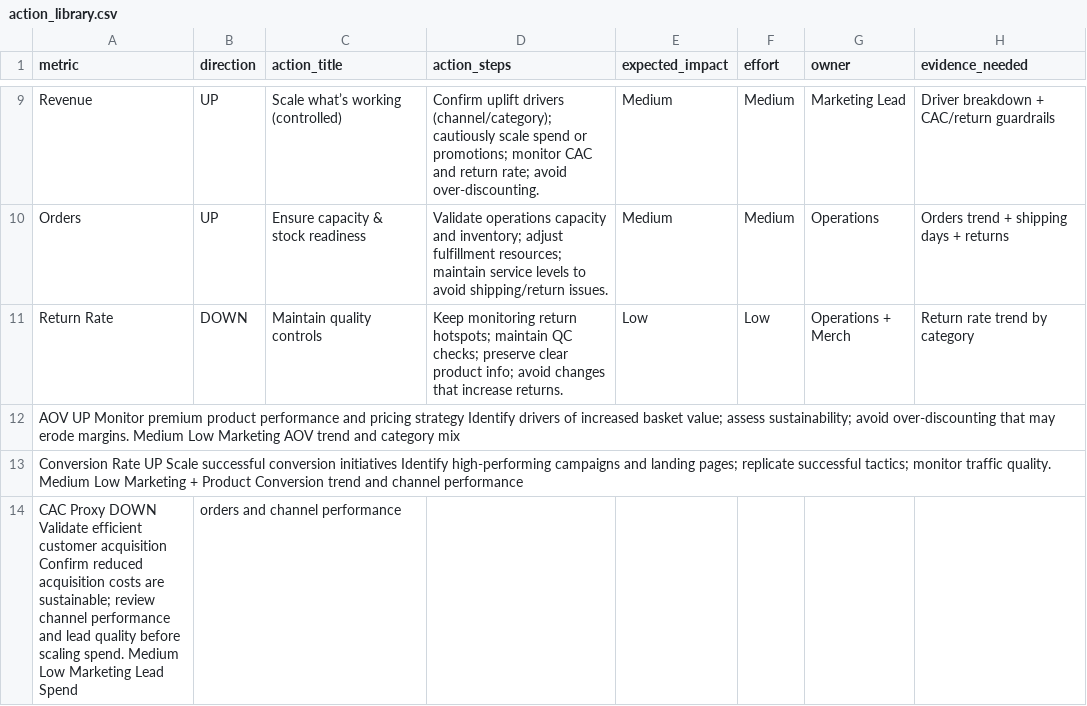
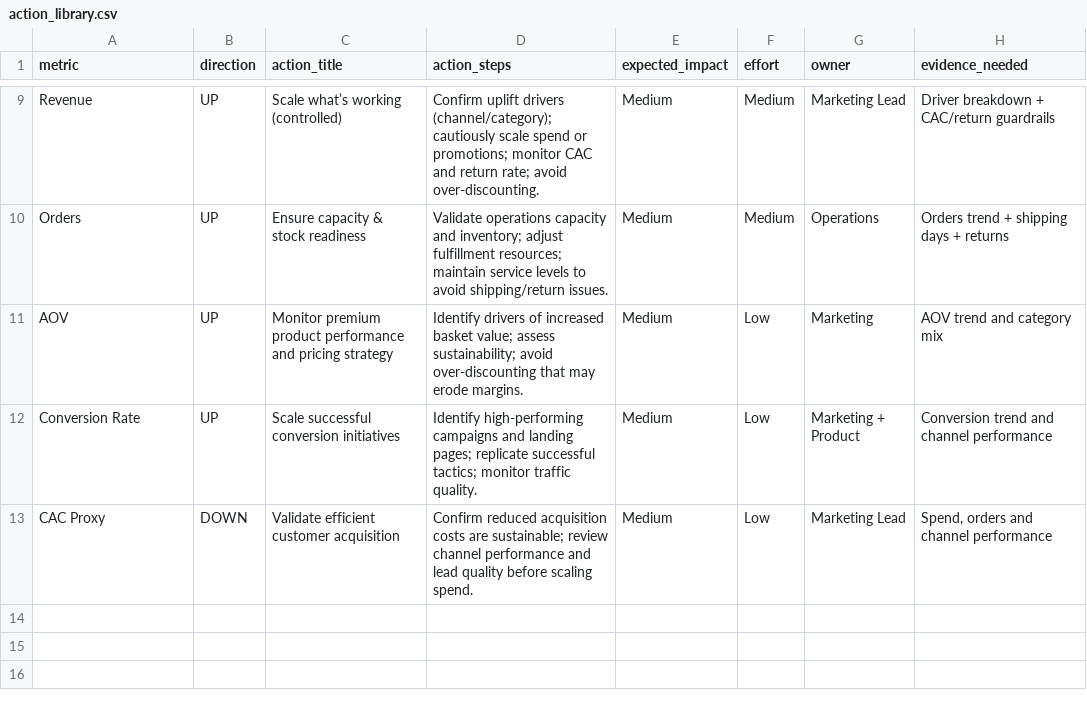
Before and after one commit to RushikeshPatil-BA/intelligent-kpi-monitoring-insight-generation, a CSV file: docs/action_library.csv, drawn as a sheet; only a part is shown, gaps mark what is left out.

Commit message:
Update action_library.csv

```diff
--- a/docs/action_library.csv
+++ b/docs/action_library.csv
@@ -10,5 +10,4 @@ Revenue,UP,Scale what’s working (controlled),"Confirm uplift drivers (channel/
 Orders,UP,Ensure capacity & stock readiness,"Validate operations capacity and inventory; adjust fulfillment resources; maintain service levels to avoid shipping/return issues.",Medium,Medium,Operations,"Orders trend + shipping days + returns"
-Return Rate,DOWN,Maintain quality controls,"Keep monitoring return hotspots; maintain QC checks; preserve clear product info; avoid changes that increase returns.",Low,Low,Operations + Merch,"Return rate trend by category"
-AOV	UP	Monitor premium product performance and pricing strategy	Identify drivers of increased basket value; assess sustainability; avoid over-discounting that may erode margins.	Medium	Low	Marketing	AOV trend and category mix
-Conversion Rate	UP	Scale successful conversion initiatives	Identify high-performing campaigns and landing pages; replicate successful tactics; monitor traffic quality.	Medium	Low	Marketing + Product	Conversion trend and channel performance
-CAC Proxy	DOWN	Validate efficient customer acquisition	Confirm reduced acquisition costs are sustainable; review channel performance and lead quality before scaling spend.	Medium	Low	Marketing Lead	Spend, orders and channel performance
+AOV,UP,Monitor premium product performance and pricing strategy,"Identify drivers of increased basket value; assess sustainability; avoid over-discounting that may erode margins.",Medium,Low,Marketing,"AOV trend and category mix"
+Conversion Rate,UP,Scale successful conversion initiatives,"Identify high-performing campaigns and landing pages; replicate successful tactics; monitor traffic quality.",Medium,Low,Marketing + Product,"Conversion trend and channel performance"
+CAC Proxy,DOWN,Validate efficient customer acquisition,"Confirm reduced acquisition costs are sustainable; review channel performance and lead quality before scaling spend.",Medium,Low,Marketing Lead,"Spend, orders and channel performance"
```
